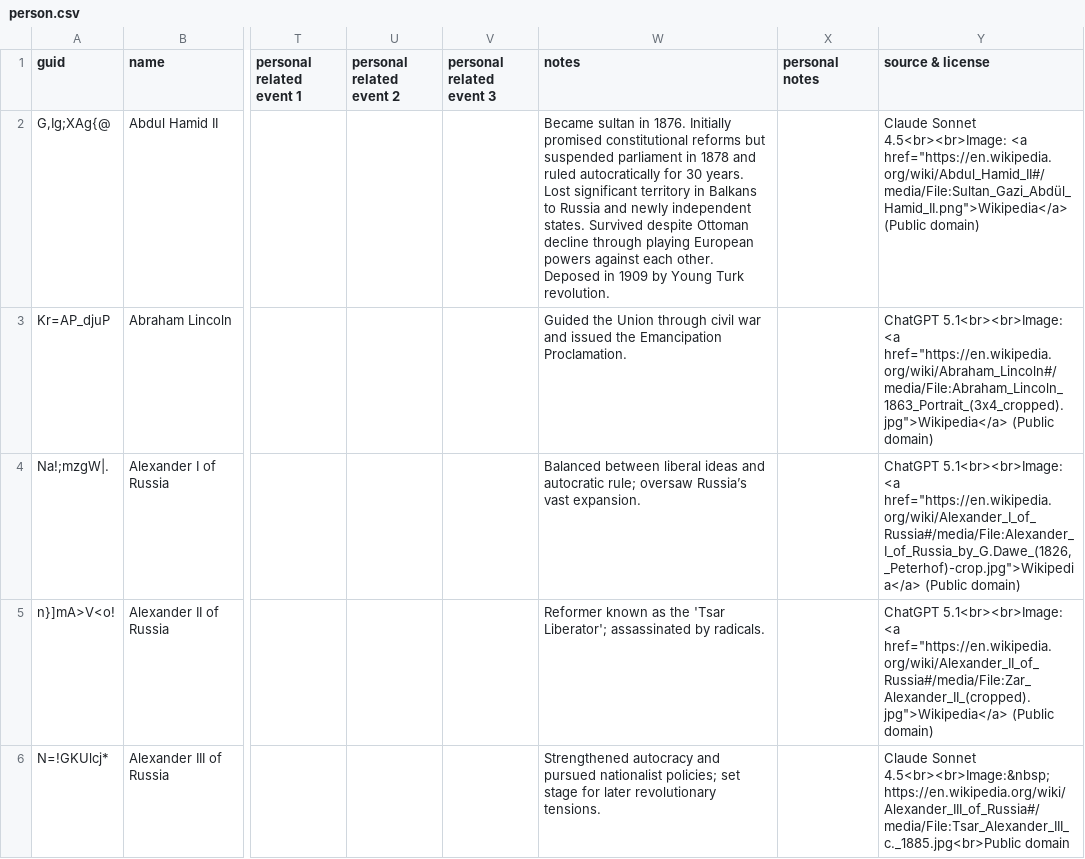
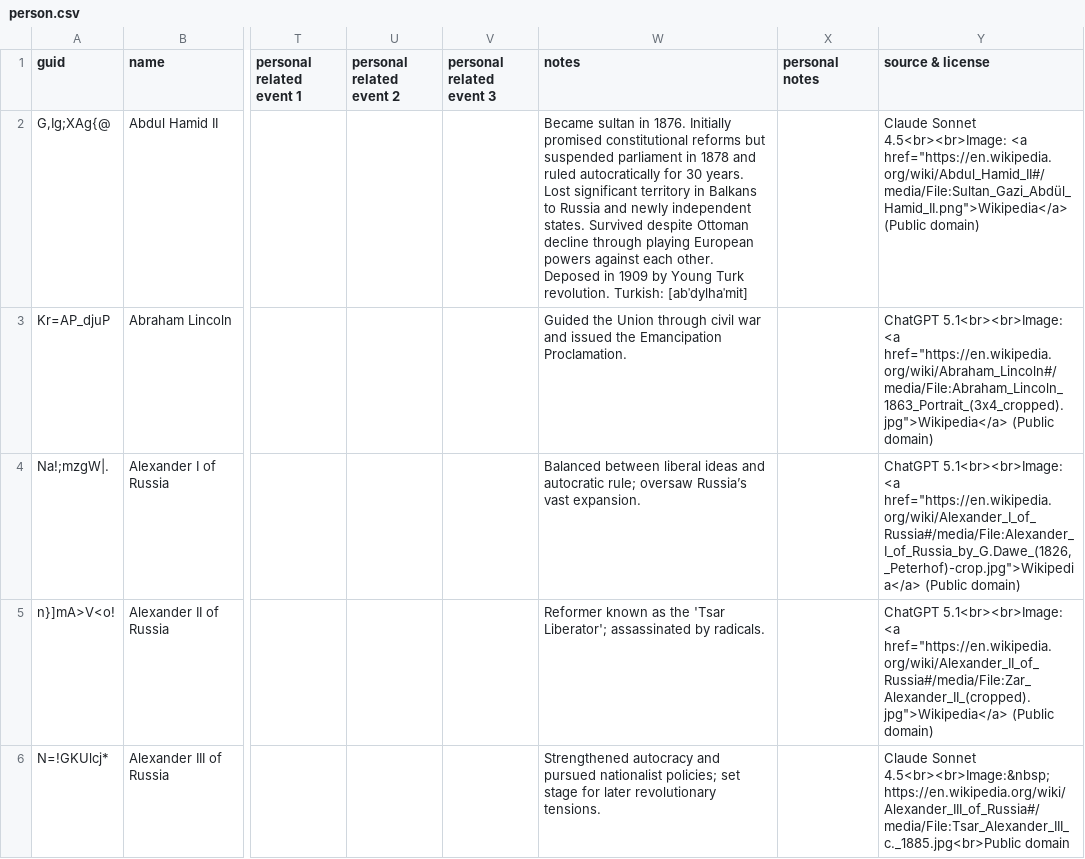
Before and after one commit to omarkohl/ultimate-history, a CSV file: src/data/person.csv, drawn as a sheet; only a part is shown, gaps mark what is left out; the diff covers the shown part only; the diff names each change by its address in the sheet, - before the commit and + after, or states it on an @@ line.

Commit message:
feat: add pronunciation to many names

```diff
--- a/src/data/person.csv
+++ b/src/data/person.csv
-W2 (notes): …Turk revolution.
+W2 (notes): …Turk revolution. Turkish: [abˈdylhaˈmit]
```
Also changed, not shown: 26 edited cells elsewhere in this file, src/data/event.csv, 1 other file.
